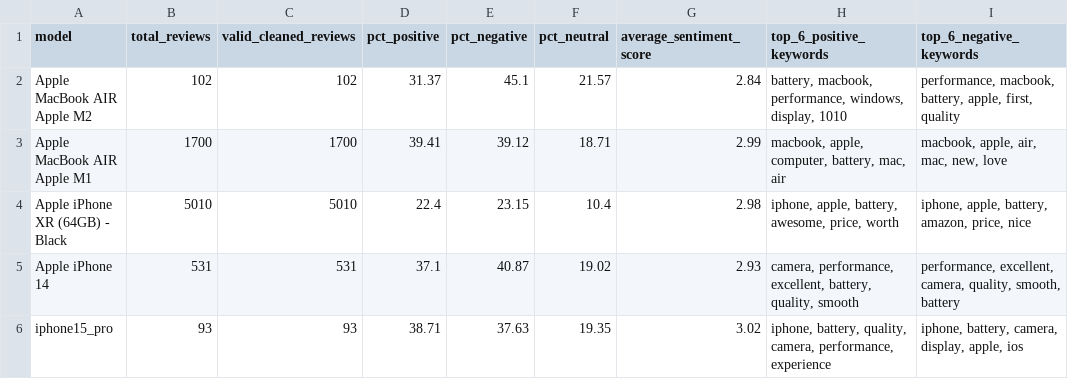
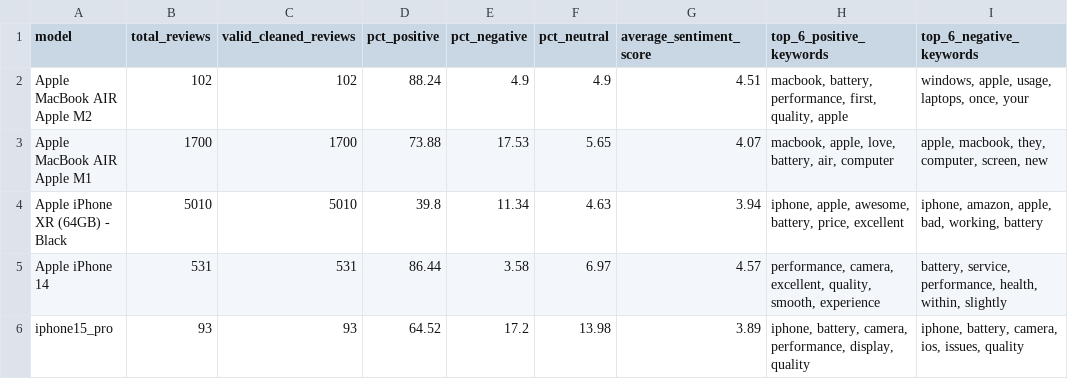
Before and after one commit to unknownexplosion/Sentiment-analysis, a CSV file: outputs/per_model_summary.csv, drawn as a sheet; only a part is shown; the diff covers the shown part only.

```diff
--- a/outputs/per_model_summary.csv
+++ b/outputs/per_model_summary.csv
@@ -1,6 +1,6 @@
 model,total_reviews,valid_cleaned_reviews,pct_positive,pct_negative,pct_neutral,average_sentiment_score,top_6_positive_keywords,top_6_negative_keywords
-Apple MacBook AIR Apple M2,102,102,31.37,45.1,21.57,2.84,"battery, macbook, performance, windows, display, 1010","performance, macbook, battery, apple, first, quality"
-Apple MacBook AIR Apple M1,1700,1700,39.41,39.12,18.71,2.99,"macbook, apple, computer, battery, mac, air","macbook, apple, air, mac, new, love"
-Apple iPhone XR (64GB) - Black,5010,5010,22.4,23.15,10.4,2.98,"iphone, apple, battery, awesome, price, worth","iphone, apple, battery, amazon, price, nice"
-Apple iPhone 14,531,531,37.1,40.87,19.02,2.93,"camera, performance, excellent, battery, quality, smooth","performance, excellent, camera, quality, smooth, battery"
-iphone15_pro,93,93,38.71,37.63,19.35,3.02,"iphone, battery, quality, camera, performance, experience","iphone, battery, camera, display, apple, ios"
+Apple MacBook AIR Apple M2,102,102,88.24,4.9,4.9,4.51,"macbook, battery, performance, first, quality, apple","windows, apple, usage, laptops, once, your"
+Apple MacBook AIR Apple M1,1700,1700,73.88,17.53,5.65,4.07,"macbook, apple, love, battery, air, computer","apple, macbook, they, computer, screen, new"
+Apple iPhone XR (64GB) - Black,5010,5010,39.8,11.34,4.63,3.94,"iphone, apple, awesome, battery, price, excellent","iphone, amazon, apple, bad, working, battery"
+Apple iPhone 14,531,531,86.44,3.58,6.97,4.57,"performance, camera, excellent, quality, smooth, experience","battery, service, performance, health, within, slightly"
+iphone15_pro,93,93,64.52,17.2,13.98,3.89,"iphone, battery, camera, performance, display, quality","iphone, battery, camera, ios, issues, quality"
```
Also changed, not shown: 18 edited cells elsewhere in this file, outputs/feedback_report.csv, 10 other files.
